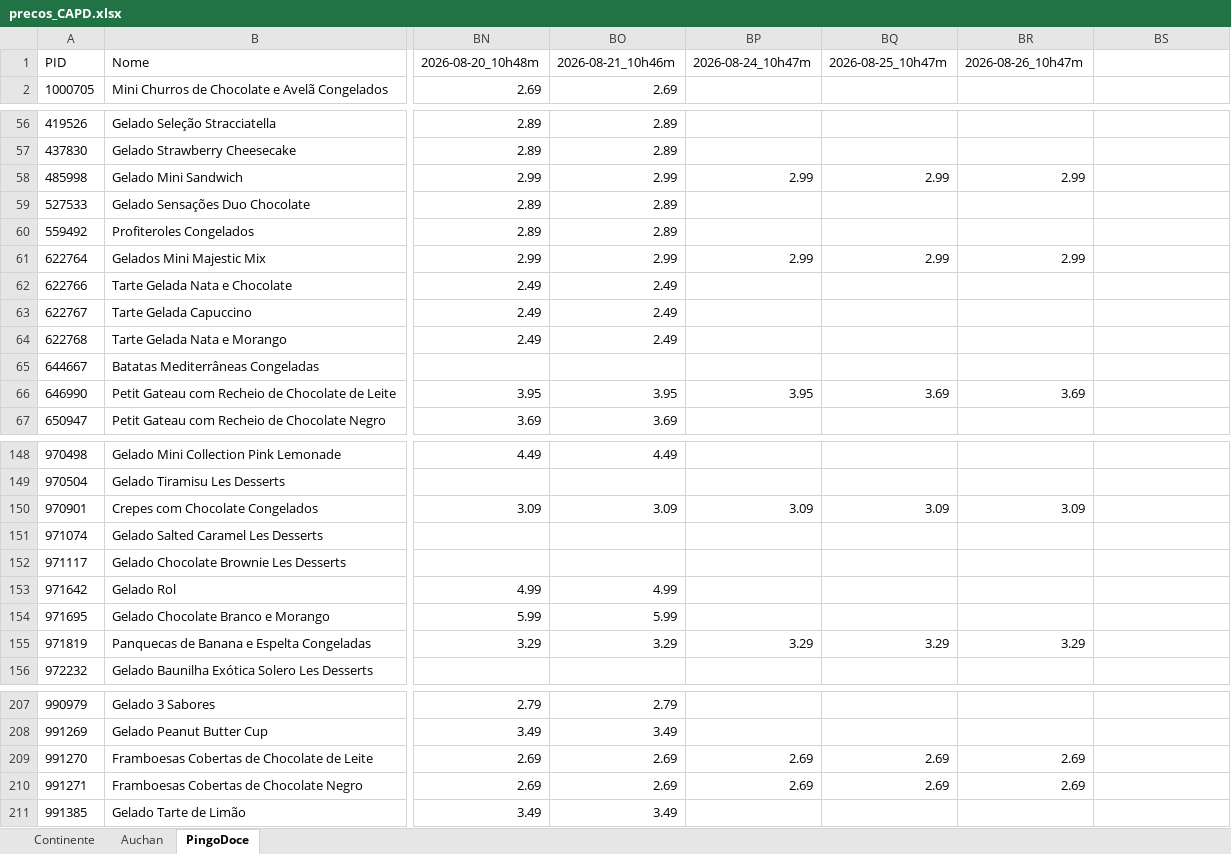
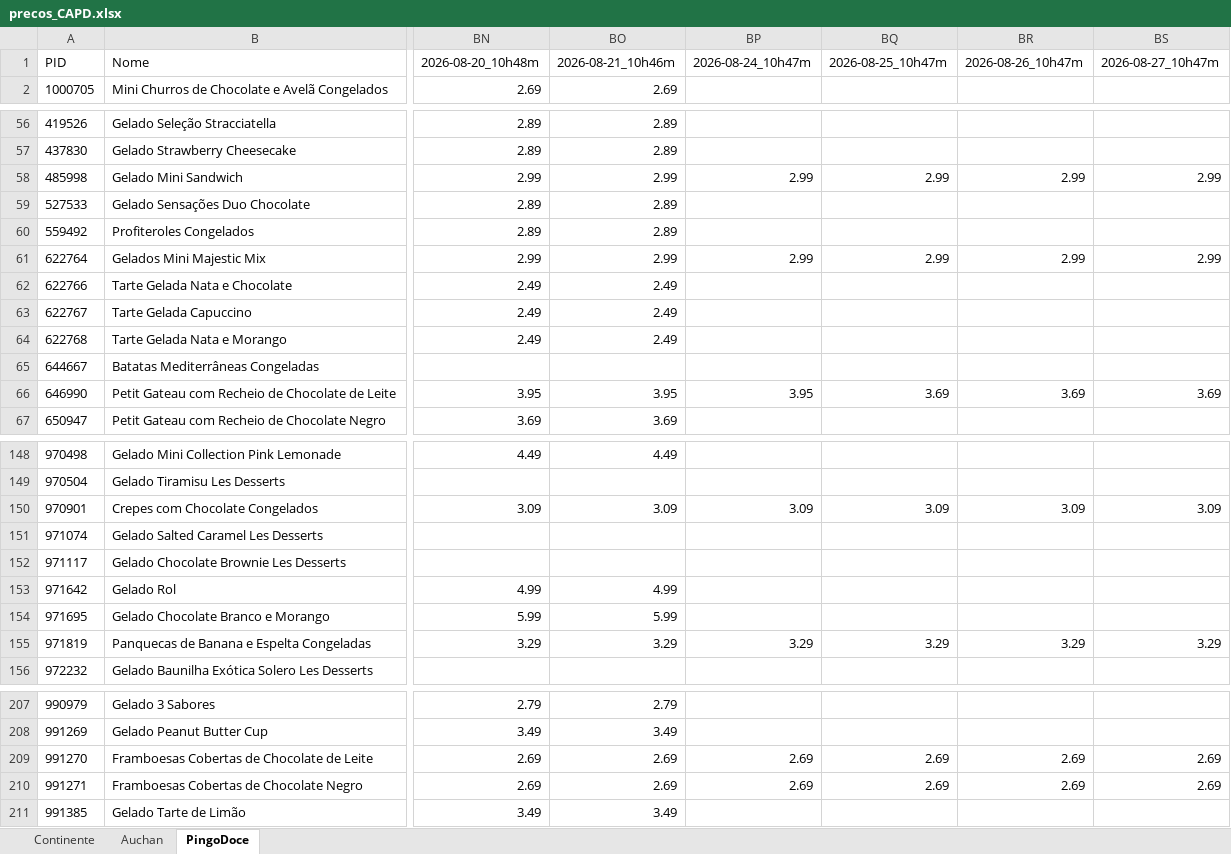
Before and after one commit to luizfernandofzhub/capd-prices, an Excel workbook: precos_CAPD.xlsx, sheet PingoDoce, drawn as a sheet; only a part is shown, gaps mark what is left out; values as stored, in another font and other column widths than the file's, no borders; the diff covers the shown part only; the diff names each change by its address in the sheet, - before the commit and + after, or states it on an @@ line.

Commit message:
update automatico 27/08/2026 11:25:09,14

```diff
--- a/precos_CAPD.xlsx (sheet PingoDoce)
+++ b/precos_CAPD.xlsx (sheet PingoDoce)
-BS1: (empty)
+BS1: 2026-08-27_10h47m
-BS58: (empty)
+BS58: 2.99
-BS61: (empty)
+BS61: 2.99
-BS66: (empty)
+BS66: 3.69
-BS150: (empty)
+BS150: 3.09
-BS155: (empty)
+BS155: 3.29
-BS209:BS210: (empty)
+BS209:BS210: 2.69
```
Also changed, not shown: 6 edited cells elsewhere in this sheet, sheet Continente, sheet Auchan.
